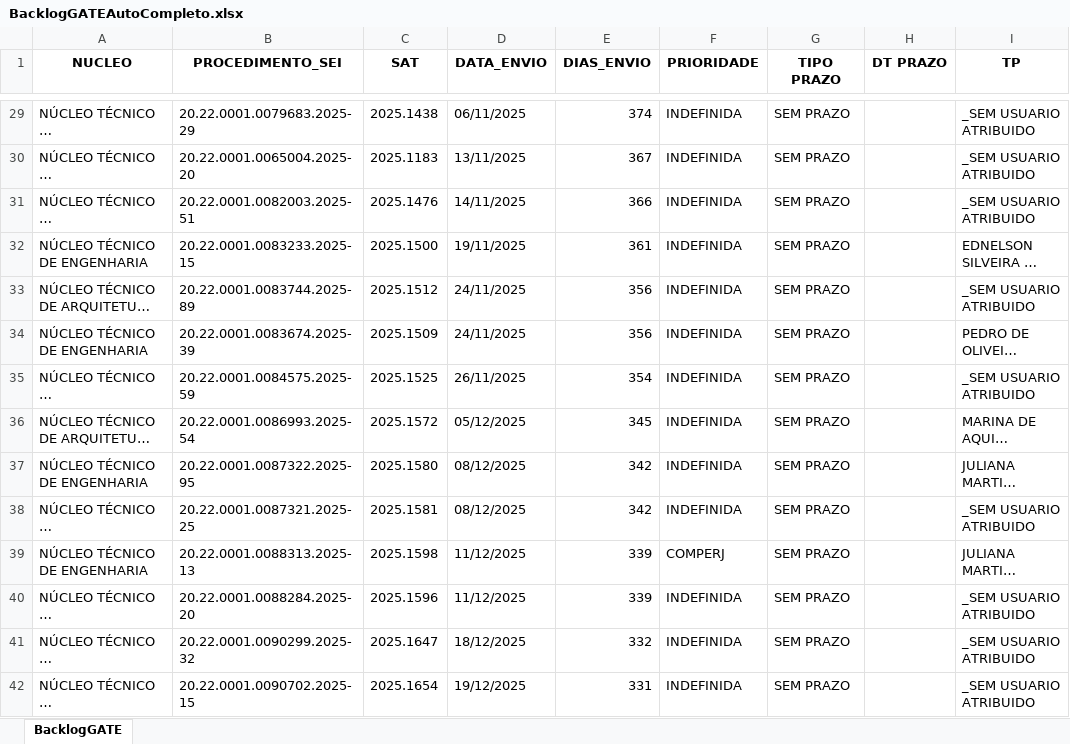
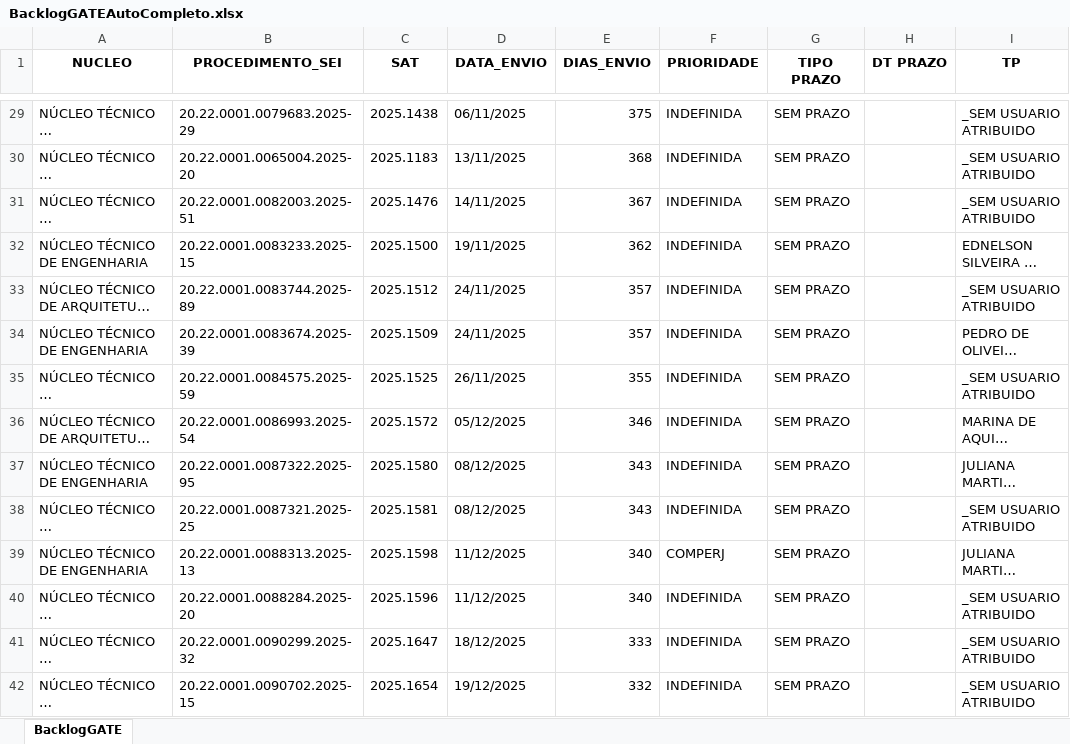
Before and after one commit to cdadosgate/backlog-GATE, an Excel workbook: BacklogGATEAutoCompleto.xlsx, sheet BacklogGATE, drawn as a sheet; only a part is shown, gaps mark what is left out; long unchanged cells end in …; values as stored, in another font and other column widths than the file's, no borders; the diff covers the shown part only; the diff names each change by its address in the sheet, - before the commit and + after, or states it on an @@ line.

Commit message:
Add backlog, prod, and saida_sem_it - 2026-11-16 00:30:04

```diff
--- a/BacklogGATEAutoCompleto.xlsx (sheet BacklogGATE)
+++ b/BacklogGATEAutoCompleto.xlsx (sheet BacklogGATE)
-E29 (DIAS_ENVIO): 374
+E29 (DIAS_ENVIO): 375
-E30 (DIAS_ENVIO): 367
+E30 (DIAS_ENVIO): 368
-E31 (DIAS_ENVIO): 366
+E31 (DIAS_ENVIO): 367
-E32 (DIAS_ENVIO): 361
+E32 (DIAS_ENVIO): 362
-E33:E34 (DIAS_ENVIO): 356
+E33:E34 (DIAS_ENVIO): 357
-E35 (DIAS_ENVIO): 354
+E35 (DIAS_ENVIO): 355
-E36 (DIAS_ENVIO): 345
+E36 (DIAS_ENVIO): 346
-E37:E38 (DIAS_ENVIO): 342
+E37:E38 (DIAS_ENVIO): 343
-E39:E40 (DIAS_ENVIO): 339
+E39:E40 (DIAS_ENVIO): 340
-E41 (DIAS_ENVIO): 332
+E41 (DIAS_ENVIO): 333
-E42 (DIAS_ENVIO): 331
+E42 (DIAS_ENVIO): 332
```
Also changed, not shown: 634 edited cells elsewhere in this sheet, SaidaSemITGATEAutoCompleto.xlsx, 1 other file.
